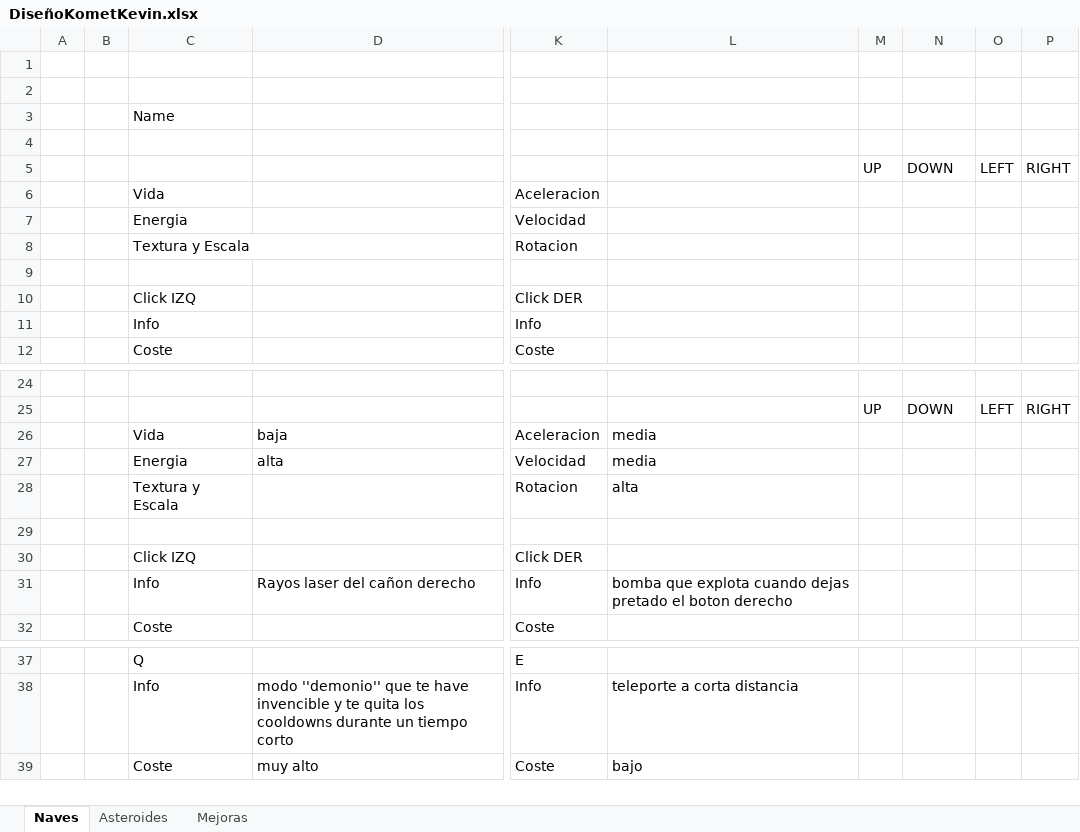
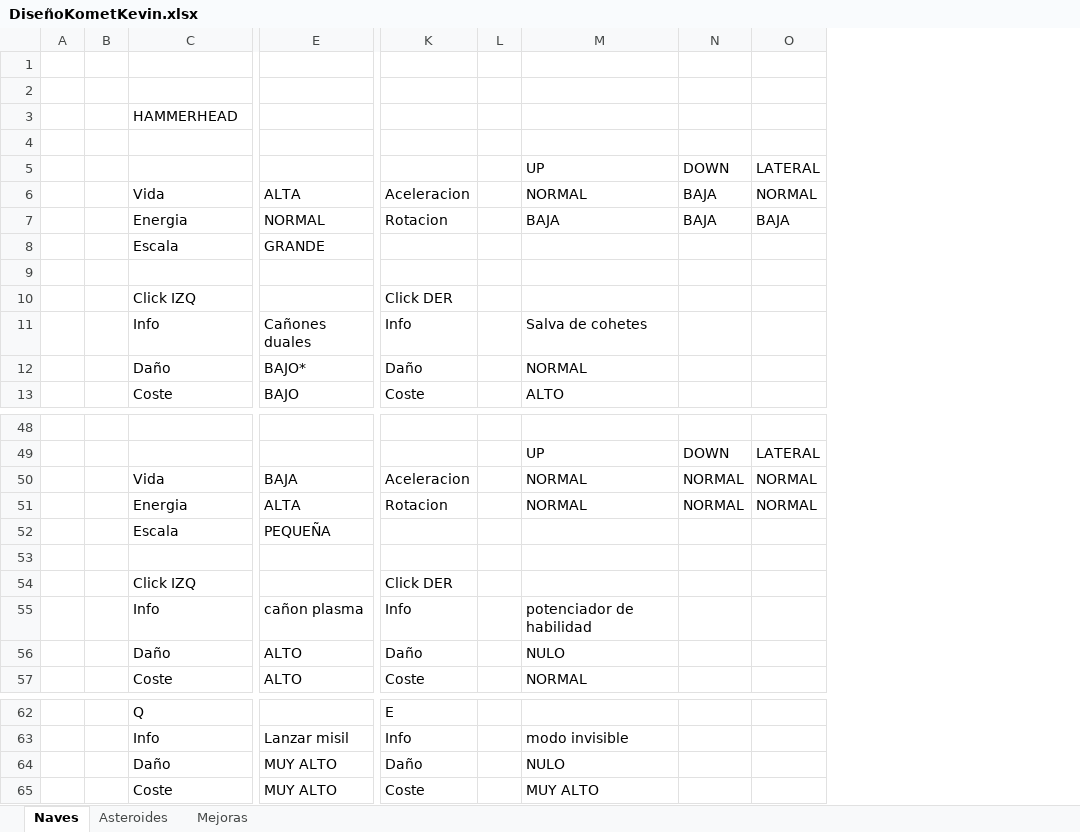
Before and after one commit to DenisCobeti/Project-Kevin, an Excel workbook: Documentos/DiseñoKometKevin.xlsx, sheet Naves, drawn as a sheet; only a part is shown, gaps mark what is left out; values as stored, in another font and other column widths than the file's, no cell formats; removed rows and columns are numbered as before the commit, all else as after; rows hold the shown columns only; the diff covers the shown part only; the diff names each change by its address in the sheet, - before the commit and + after, or states it on an @@ line.

Commit message:
Todos los diseños de naves, mal formato

```diff
--- a/Documentos/DiseñoKometKevin.xlsx (sheet Naves)
+++ b/Documentos/DiseñoKometKevin.xlsx (sheet Naves)
-column D, row 26: baja; row 31: Rayos laser del cañon derecho; rows 38-39: modo ''demonio'' que te have invencible y te quita los cooldowns durante un tiempo corto | muy alto
+column E, row 6: ALTA; row 11: Cañones duales; row 13: BAJO; row 50: BAJA; row 55: cañon plasma; row 57: ALTO; row 63: Lanzar misil; row 65: MUY ALTO
-column L, row 26: media; row 31: bomba que explota cuando dejas pretado el boton derecho; rows 38-39: teleporte a corta distancia | bajo
-column M, row 5: UP; row 25: UP
+column L, empty
+column M, rows 5-6: UP | NORMAL; row 11: Salva de cohetes; row 13: ALTO; rows 49-50: UP | NORMAL; row 55: potenciador de habilidad; row 57: NORMAL; row 63: modo invisible; row 65: MUY ALTO
-column O, row 5: LEFT; row 25: LEFT
-column P, row 5: RIGHT; row 25: RIGHT
+column O, rows 5-6: LATERAL | NORMAL; rows 49-50: LATERAL | NORMAL
-C3: Name
+C3: HAMMERHEAD
-N6: (empty)
+N6: BAJA
-row 7:  |  | Energia |  | Velocidad
-row 8:  |  | Textura y Escala |  | Rotacion
+row 7:  |  | Energia | NORMAL | Rotacion |  | BAJA | BAJA | BAJA
+row 8:  |  | Escala | GRANDE
+row 12:  |  | Daño | BAJO* | Daño |  | NORMAL
-N50: (empty)
+N50: NORMAL
-row 27:  |  | Energia | alta | Velocidad | media
-row 28:  |  | Textura y Escala |  | Rotacion | alta
+row 51:  |  | Energia | ALTA | Rotacion |  | NORMAL | NORMAL | NORMAL
+row 52:  |  | Escala | PEQUEÑA
+row 56:  |  | Daño | ALTO | Daño |  | NULO
+row 64:  |  | Daño | MUY ALTO | Daño |  | NULO
```
Also changed, not shown: 16 added rows, 11 removed rows, 11 moved rows and 1 edited cell elsewhere in this sheet, sheet Mejoras, sheet Asteroides, cell formats.
